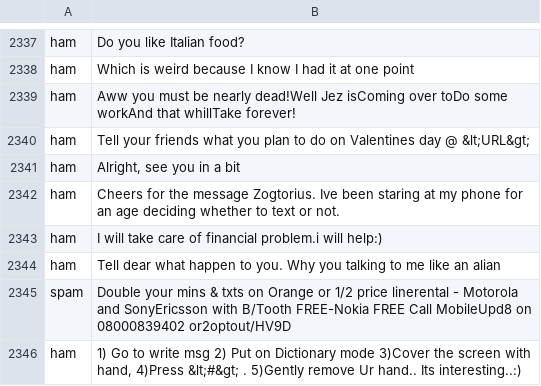
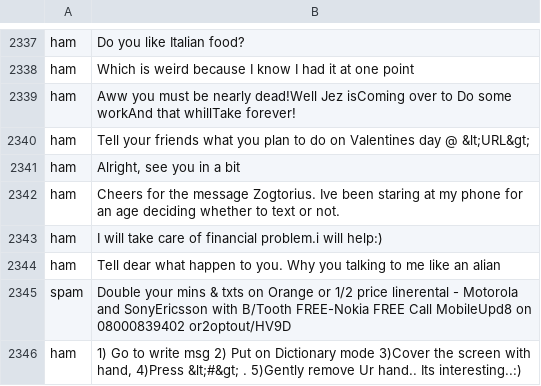
Before and after one commit to Cosophia/Pytorch_Machine-learning, a CSV file: 第一天/下午/spam.csv, drawn as a sheet; only a part is shown, gaps mark what is left out.

Commit message:
邮件分类数据

```diff
--- a/第一天/下午/spam.csv
+++ b/第一天/下午/spam.csv
@@ -2338,3 +2338,3 @@ ham,Do you like Italian food?
 ham,Which is weird because I know I had it at one point
-ham,Aww you must be nearly dead!Well Jez isComing over toDo some workAnd that whillTake forever!
+ham,Aww you must be nearly dead!Well Jez isComing over to Do some workAnd that whillTake forever!
 ham,Tell your friends what you plan to do on Valentines day @ &lt;URL&gt;
```
